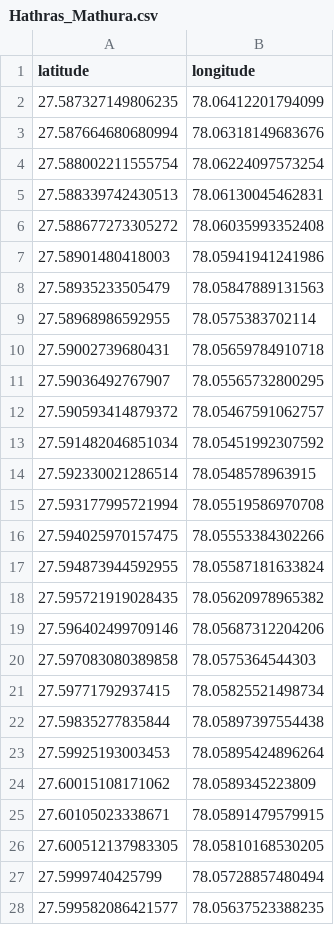
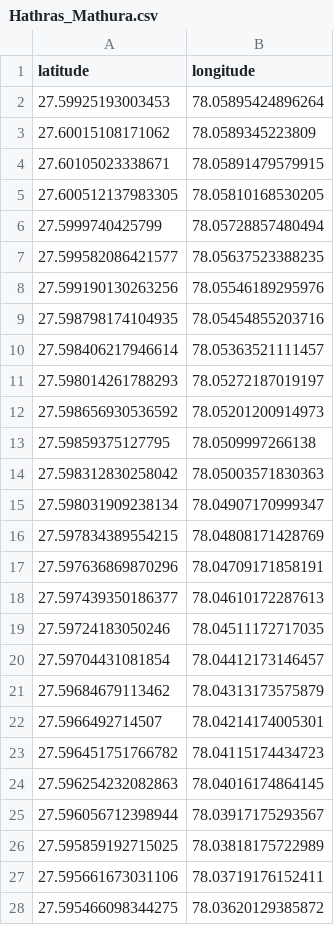
Before and after one commit to MAYANK12SHARMA/GPS-Toll-Checker, a CSV file: static/Routes/Hathras_Mathura.csv, drawn as a sheet; only a part is shown; the shorter side is filled out with more unchanged rows.

```diff
--- a/static/Routes/Hathras_Mathura.csv
+++ b/static/Routes/Hathras_Mathura.csv
@@ -1,23 +1,2 @@
 latitude,longitude
-27.587327149806235,78.06412201794099
-27.587664680680994,78.06318149683676
-27.588002211555754,78.06224097573254
-27.588339742430513,78.06130045462831
-27.588677273305272,78.06035993352408
-27.58901480418003,78.05941941241986
-27.58935233505479,78.05847889131563
-27.58968986592955,78.0575383702114
-27.59002739680431,78.05659784910718
-27.59036492767907,78.05565732800295
-27.590593414879372,78.05467591062757
-27.591482046851034,78.05451992307592
-27.592330021286514,78.0548578963915
-27.593177995721994,78.05519586970708
-27.594025970157475,78.05553384302266
-27.594873944592955,78.05587181633824
-27.595721919028435,78.05620978965382
-27.596402499709146,78.05687312204206
-27.597083080389858,78.0575364544303
-27.59771792937415,78.05825521498734
-27.59835277835844,78.05897397554438
 27.59925193003453,78.05895424896264
```
Also changed, not shown: 40 other files.
